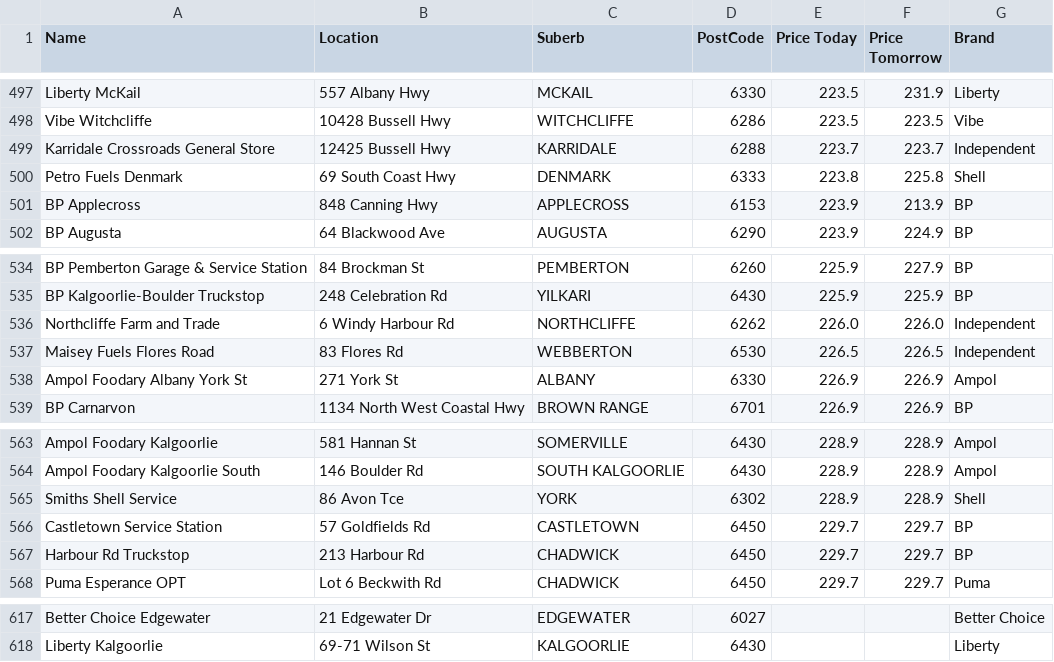
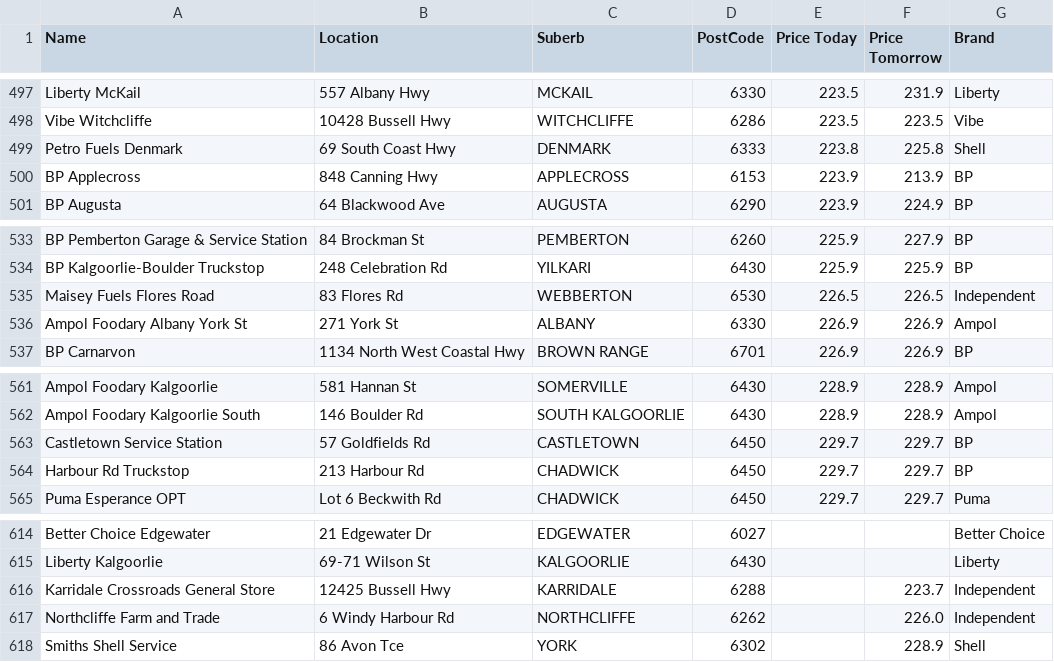
Before and after one commit to Luke3573/WaFuel, a CSV file: WaFuel98.csv, drawn as a sheet; only a part is shown, gaps mark what is left out; removed rows and columns are numbered as before the commit, all else as after; the diff names each change by its address in the sheet, - before the commit and + after, or states it on an @@ line.

```diff
--- a/WaFuel98.csv
+++ b/WaFuel98.csv
-row 499: Karridale Crossroads General Store | 12425 Bussell Hwy | KARRIDALE | 6288 | 223.7 | 223.7 | Independent
-row 536: Northcliffe Farm and Trade | 6 Windy Harbour Rd | NORTHCLIFFE | 6262 | 226.0 | 226.0 | Independent
-row 565: Smiths Shell Service | 86 Avon Tce | YORK | 6302 | 228.9 | 228.9 | Shell
+row 616: Karridale Crossroads General Store | 12425 Bussell Hwy | KARRIDALE | 6288 |  | 223.7 | Independent
+row 617: Northcliffe Farm and Trade | 6 Windy Harbour Rd | NORTHCLIFFE | 6262 |  | 226.0 | Independent
+row 618: Smiths Shell Service | 86 Avon Tce | YORK | 6302 |  | 228.9 | Shell
```
Also changed, not shown: WaFuelDSL.csv.
